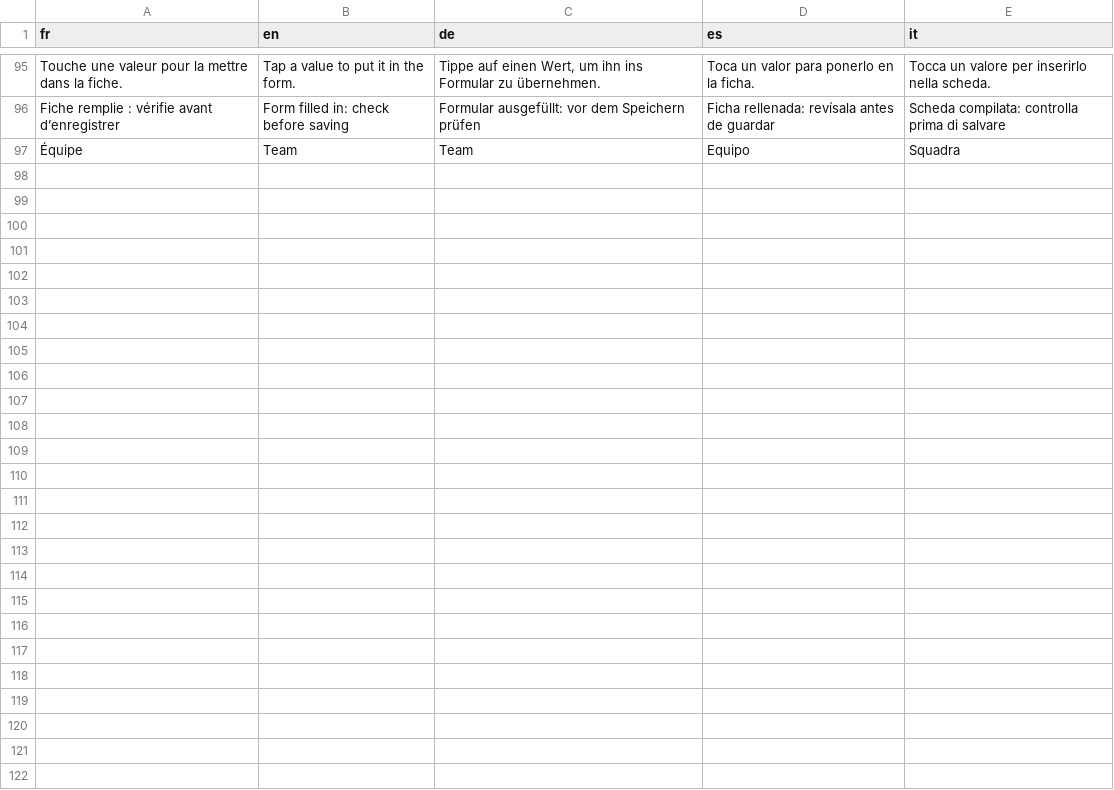
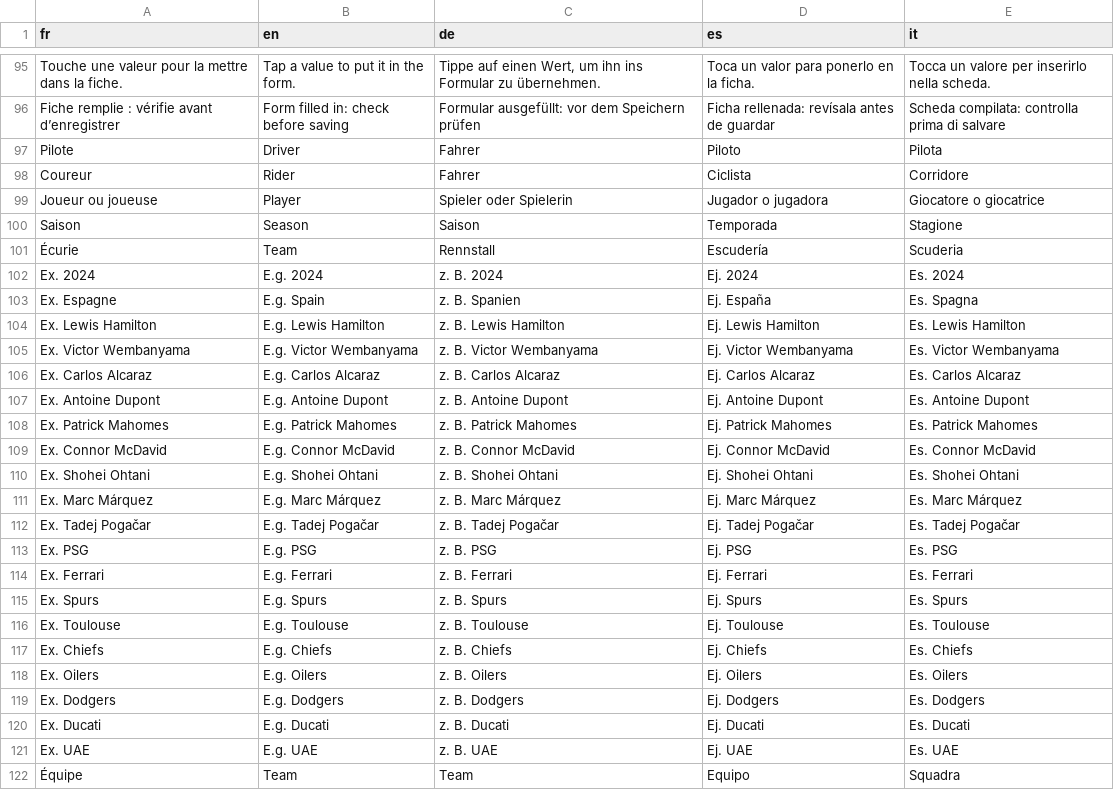
Before and after one commit to blevdosmiles/callit, a TSV file: i18n/textes-sport.tsv, drawn as a sheet; only a part is shown, gaps mark what is left out; the diff names each change by its address in the sheet, - before the commit and + after, or states it on an @@ line.

```diff
--- a/i18n/textes-sport.tsv
+++ b/i18n/textes-sport.tsv
+row 97: Pilote | Driver | Fahrer | Piloto | Pilota
+row 98: Coureur | Rider | Fahrer | Ciclista | Corridore
+row 99: Joueur ou joueuse | Player | Spieler oder Spielerin | Jugador o jugadora | Giocatore o giocatrice
+row 100: Saison | Season | Saison | Temporada | Stagione
+row 101: Écurie | Team | Rennstall | Escudería | Scuderia
+row 102: Ex. 2024 | E.g. 2024 | z. B. 2024 | Ej. 2024 | Es. 2024
+row 103: Ex. Espagne | E.g. Spain | z. B. Spanien | Ej. España | Es. Spagna
+row 104: Ex. Lewis Hamilton | E.g. Lewis Hamilton | z. B. Lewis Hamilton | Ej. Lewis Hamilton | Es. Lewis Hamilton
+row 105: Ex. Victor Wembanyama | E.g. Victor Wembanyama | z. B. Victor Wembanyama | Ej. Victor Wembanyama | Es. Victor Wembanyama
+row 106: Ex. Carlos Alcaraz | E.g. Carlos Alcaraz | z. B. Carlos Alcaraz | Ej. Carlos Alcaraz | Es. Carlos Alcaraz
+row 107: Ex. Antoine Dupont | E.g. Antoine Dupont | z. B. Antoine Dupont | Ej. Antoine Dupont | Es. Antoine Dupont
+row 108: Ex. Patrick Mahomes | E.g. Patrick Mahomes | z. B. Patrick Mahomes | Ej. Patrick Mahomes | Es. Patrick Mahomes
+row 109: Ex. Connor McDavid | E.g. Connor McDavid | z. B. Connor McDavid | Ej. Connor McDavid | Es. Connor McDavid
+row 110: Ex. Shohei Ohtani | E.g. Shohei Ohtani | z. B. Shohei Ohtani | Ej. Shohei Ohtani | Es. Shohei Ohtani
+row 111: Ex. Marc Márquez | E.g. Marc Márquez | z. B. Marc Márquez | Ej. Marc Márquez | Es. Marc Márquez
+row 112: Ex. Tadej Pogačar | E.g. Tadej Pogačar | z. B. Tadej Pogačar | Ej. Tadej Pogačar | Es. Tadej Pogačar
+row 113: Ex. PSG | E.g. PSG | z. B. PSG | Ej. PSG | Es. PSG
+row 114: Ex. Ferrari | E.g. Ferrari | z. B. Ferrari | Ej. Ferrari | Es. Ferrari
+row 115: Ex. Spurs | E.g. Spurs | z. B. Spurs | Ej. Spurs | Es. Spurs
+row 116: Ex. Toulouse | E.g. Toulouse | z. B. Toulouse | Ej. Toulouse | Es. Toulouse
+row 117: Ex. Chiefs | E.g. Chiefs | z. B. Chiefs | Ej. Chiefs | Es. Chiefs
+row 118: Ex. Oilers | E.g. Oilers | z. B. Oilers | Ej. Oilers | Es. Oilers
+row 119: Ex. Dodgers | E.g. Dodgers | z. B. Dodgers | Ej. Dodgers | Es. Dodgers
+row 120: Ex. Ducati | E.g. Ducati | z. B. Ducati | Ej. Ducati | Es. Ducati
+row 121: Ex. UAE | E.g. UAE | z. B. UAE | Ej. UAE | Es. UAE
```
Also changed, not shown: 7 other files.
